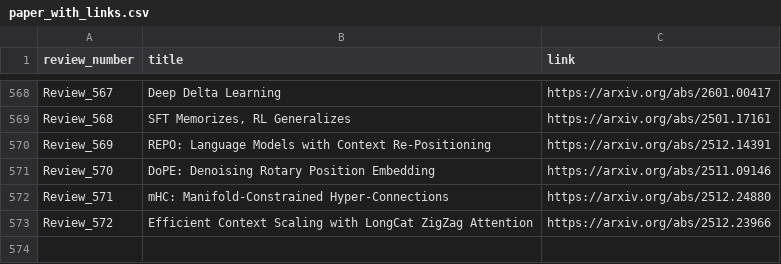
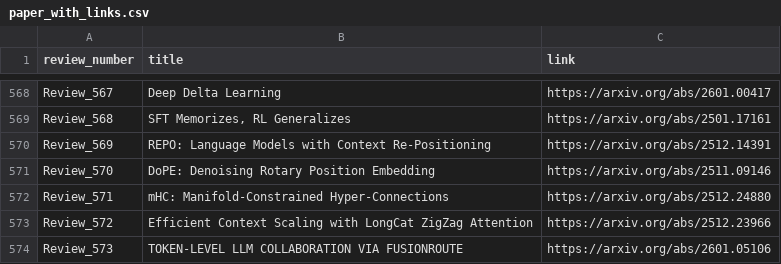
Before and after one commit to disouzam/merlihson-scientific-resources, a CSV file: mike-paper-reviews-all/reviews_metadata/paper_with_links.csv, drawn as a sheet; only a part is shown, gaps mark what is left out; the diff names each change by its address in the sheet, - before the commit and + after, or states it on an @@ line.

```diff
--- a/mike-paper-reviews-all/reviews_metadata/paper_with_links.csv
+++ b/mike-paper-reviews-all/reviews_metadata/paper_with_links.csv
+row 574: Review_573 | TOKEN-LEVEL LLM COLLABORATION VIA FUSIONROUTE | https://arxiv.org/abs/2601.05106
```
Also changed, not shown: 4 other files.
